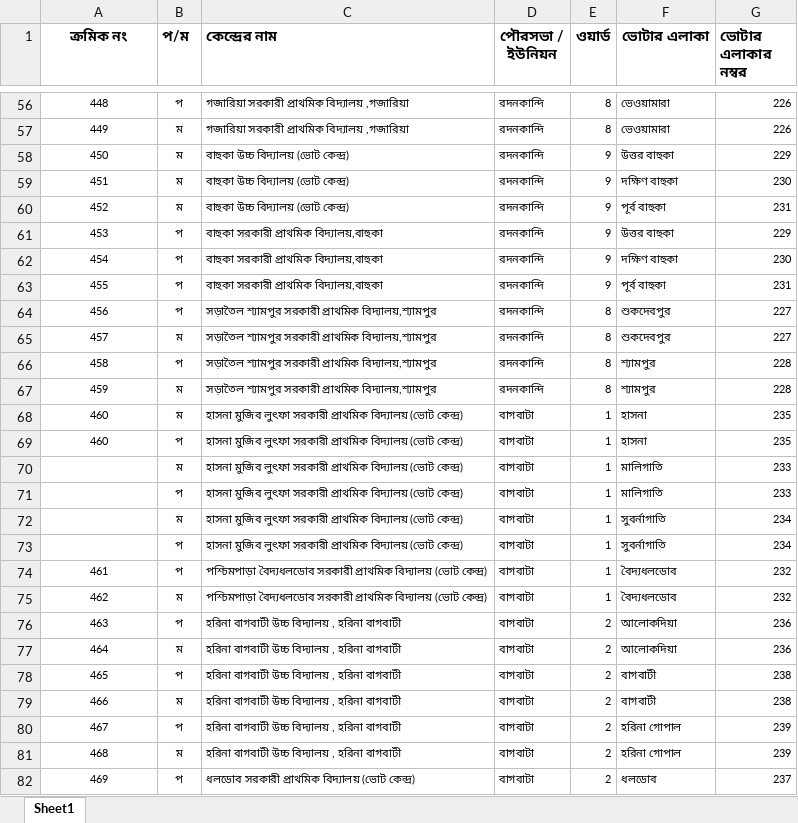
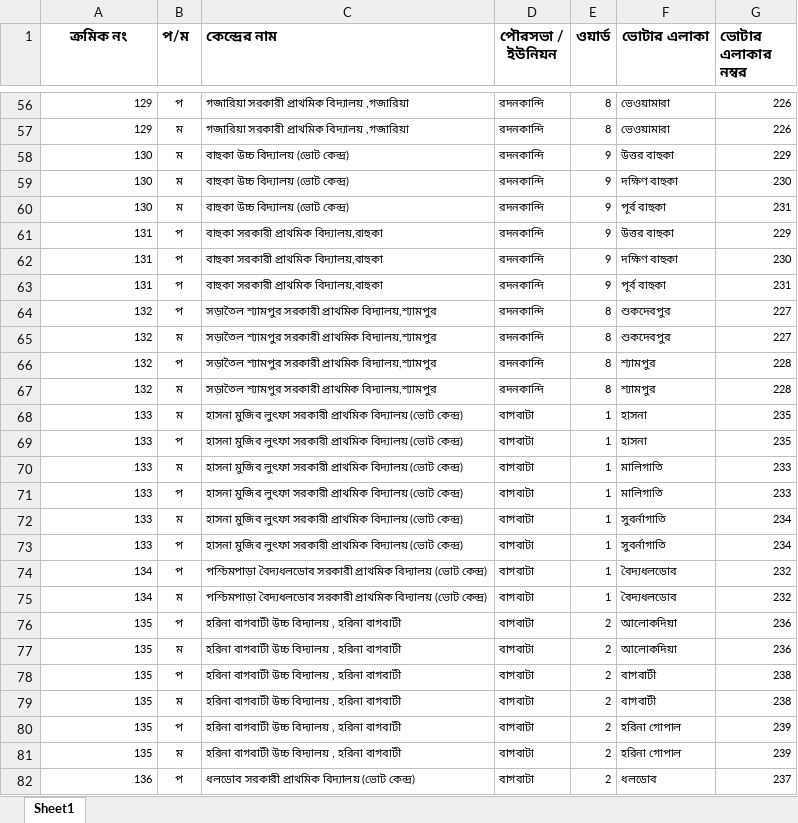
Before and after one commit to tawsifahmed/csv-to-pdf, an Excel workbook: shirajganj_sadar.xlsx, sheet Sheet1, drawn as a sheet; only a part is shown, gaps mark what is left out; values as stored, in another font and other column widths than the file's, no borders; the diff covers the shown part only; the diff names each change by its address in the sheet, - before the commit and + after, or states it on an @@ line.

```diff
--- a/shirajganj_sadar.xlsx (sheet Sheet1)
+++ b/shirajganj_sadar.xlsx (sheet Sheet1)
-A56:A69 alignment: center
+A56:A69 alignment: right
-A56 (ক্রমিক নং): 448
+A56 (ক্রমিক নং): 129
-A57 (ক্রমিক নং): 449
+A57 (ক্রমিক নং): 129
-A58 (ক্রমিক নং): 450
+A58 (ক্রমিক নং): 130
-A59 (ক্রমিক নং): 451
+A59 (ক্রমিক নং): 130
-A60 (ক্রমিক নং): 452
+A60 (ক্রমিক নং): 130
-A61 (ক্রমিক নং): 453
+A61 (ক্রমিক নং): 131
-A62 (ক্রমিক নং): 454
+A62 (ক্রমিক নং): 131
-A63 (ক্রমিক নং): 455
+A63 (ক্রমিক নং): 131
-A64 (ক্রমিক নং): 456
+A64 (ক্রমিক নং): 132
-A65 (ক্রমিক নং): 457
+A65 (ক্রমিক নং): 132
-A66 (ক্রমিক নং): 458
+A66 (ক্রমিক নং): 132
-A67 (ক্রমিক নং): 459
+A67 (ক্রমিক নং): 132
-A68:A69 (ক্রমিক নং): 460
+A68:A69 (ক্রমিক নং): 133
-A70:A73 (ক্রমিক নং): (empty)
+A70:A73 (ক্রমিক নং): 133
-A74 (ক্রমিক নং): 461
+A74 (ক্রমিক নং): 134
-A74:A82 alignment: center
+A74:A82 alignment: right
-A75 (ক্রমিক নং): 462
+A75 (ক্রমিক নং): 134
-A76 (ক্রমিক নং): 463
+A76 (ক্রমিক নং): 135
-A77 (ক্রমিক নং): 464
+A77 (ক্রমিক নং): 135
-A78 (ক্রমিক নং): 465
+A78 (ক্রমিক নং): 135
-A79 (ক্রমিক নং): 466
+A79 (ক্রমিক নং): 135
-A80 (ক্রমিক নং): 467
+A80 (ক্রমিক নং): 135
-A81 (ক্রমিক নং): 468
+A81 (ক্রমিক নং): 135
-A82 (ক্রমিক নং): 469
+A82 (ক্রমিক নং): 136
```
Also changed, not shown: 282 edited cells and cell formats elsewhere in this sheet, shirajganj_kazipur.xlsx, 3 other files.
